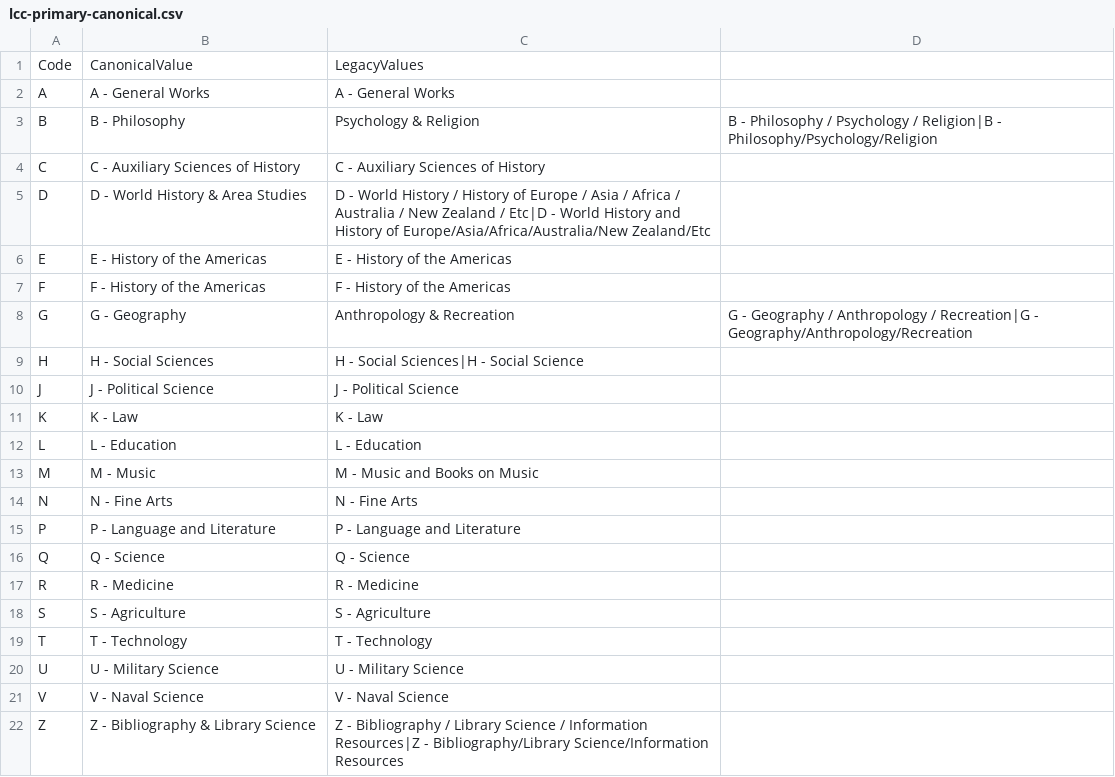
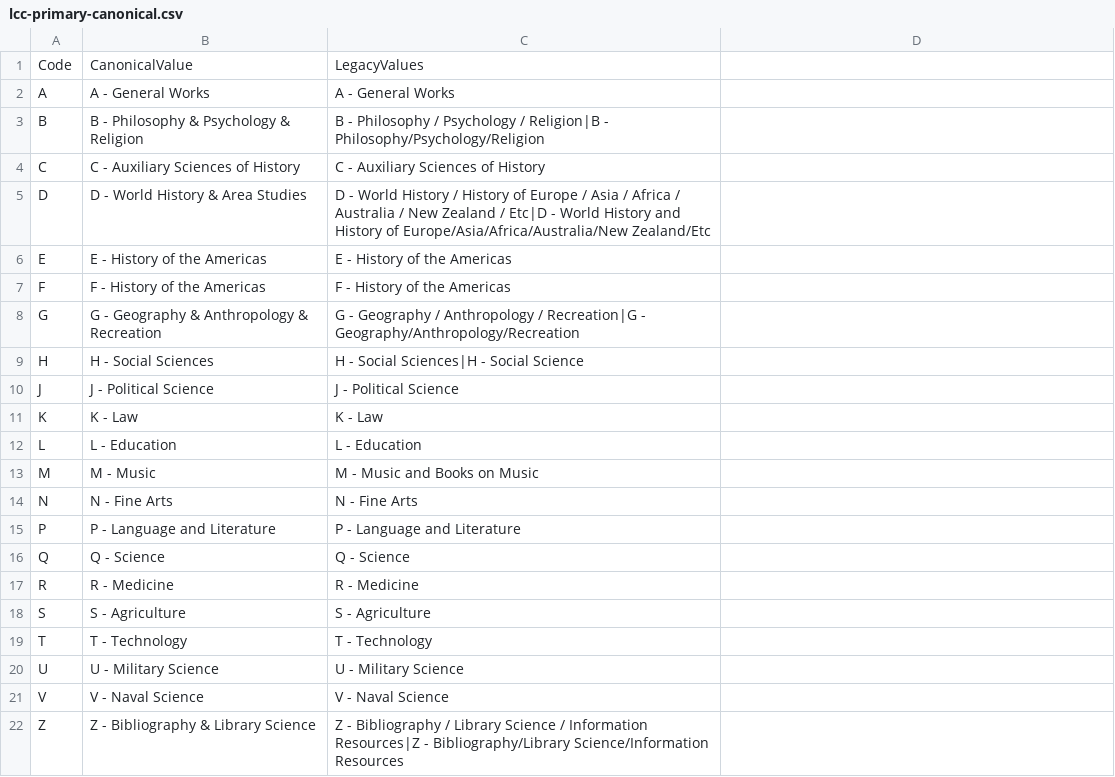
Before and after one commit to jameskhair-code/calibre-lcc-toolkit, a CSV file: config/lcc-primary-canonical.csv, drawn as a sheet.

```diff
--- a/config/lcc-primary-canonical.csv
+++ b/config/lcc-primary-canonical.csv
@@ -2,3 +2,3 @@ Code,CanonicalValue,LegacyValues
 A,A - General Works,A - General Works
-B,B - Philosophy, Psychology & Religion,B - Philosophy / Psychology / Religion|B - Philosophy/Psychology/Religion
+B,B - Philosophy & Psychology & Religion,B - Philosophy / Psychology / Religion|B - Philosophy/Psychology/Religion
 C,C - Auxiliary Sciences of History,C - Auxiliary Sciences of History
@@ -7,3 +7,3 @@ E,E - History of the Americas,E - History of the Americas
 F,F - History of the Americas,F - History of the Americas
-G,G - Geography, Anthropology & Recreation,G - Geography / Anthropology / Recreation|G - Geography/Anthropology/Recreation
+G,G - Geography & Anthropology & Recreation,G - Geography / Anthropology / Recreation|G - Geography/Anthropology/Recreation
 H,H - Social Sciences,H - Social Sciences|H - Social Science
```
Also changed, not shown: config/lcc-secondary-canonical.csv, 1 other file.
